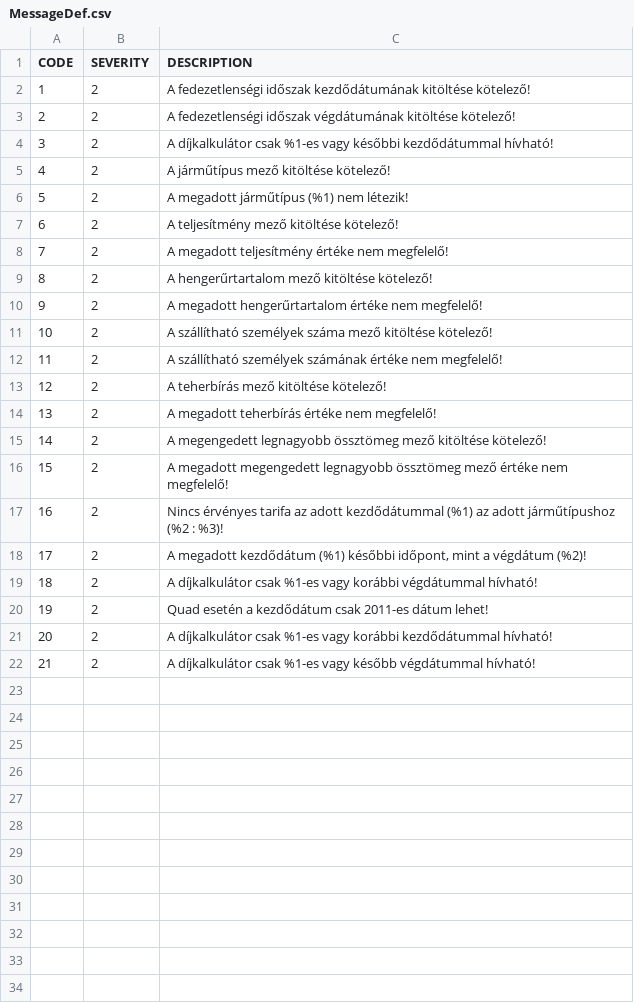
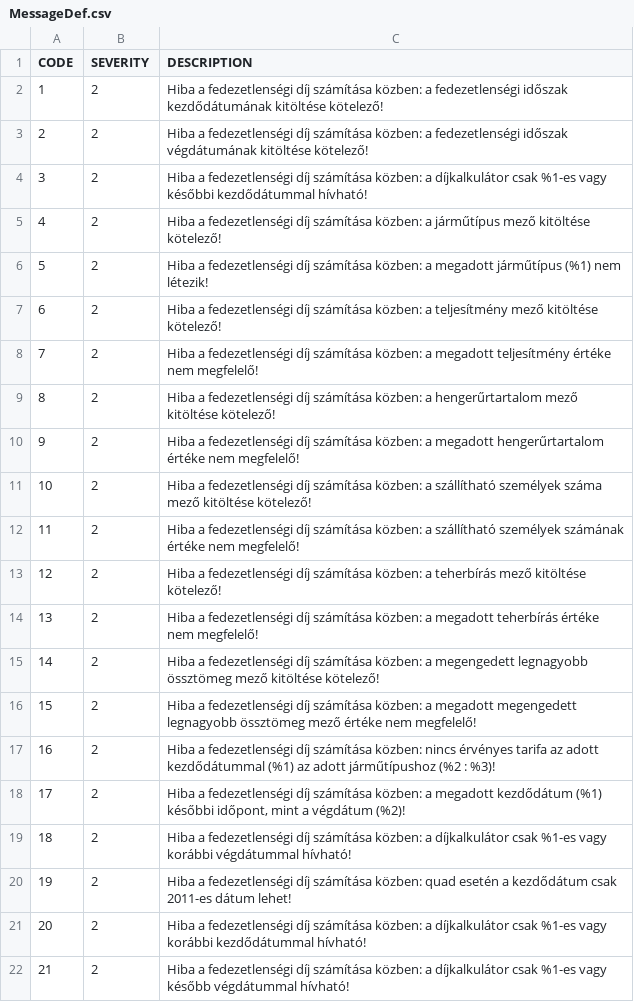
Before and after one commit to kishari/fedezetlens-gi-kalkul-tor, a CSV file: src/main/rules/csv/MessageDef.csv, drawn as a sheet.

Commit message:
messagdef-be hibaüzenet módosítás

```diff
--- a/src/main/rules/csv/MessageDef.csv
+++ b/src/main/rules/csv/MessageDef.csv
@@ -1,22 +1,22 @@
 "CODE";"SEVERITY";"DESCRIPTION"
-1;2;"A fedezetlenségi időszak kezdődátumának kitöltése kötelező!"
-2;2;"A fedezetlenségi időszak végdátumának kitöltése kötelező!"
-3;2;"A díjkalkulátor csak %1-es vagy későbbi kezdődátummal hívható!"
-4;2;"A járműtípus mező kitöltése kötelező!"
-5;2;"A megadott járműtípus (%1) nem létezik!"
-6;2;"A teljesítmény mező kitöltése kötelező!"
-7;2;"A megadott teljesítmény értéke nem megfelelő!"
-8;2;"A hengerűrtartalom mező kitöltése kötelező!"
-9;2;"A megadott hengerűrtartalom értéke nem megfelelő!"
-10;2;"A szállítható személyek száma mező kitöltése kötelező!"
-11;2;"A szállítható személyek számának értéke nem megfelelő!"
-12;2;"A teherbírás mező kitöltése kötelező!"
-13;2;"A megadott teherbírás értéke nem megfelelő!"
-14;2;"A megengedett legnagyobb össztömeg mező kitöltése kötelező!"
-15;2;"A megadott megengedett legnagyobb össztömeg mező értéke nem megfelelő!"
-16;2;"Nincs érvényes tarifa az adott kezdődátummal (%1) az adott járműtípushoz (%2 : %3)!"
-17;2;"A megadott kezdődátum (%1) későbbi időpont, mint a végdátum (%2)!"
-18;2;"A díjkalkulátor csak %1-es vagy korábbi végdátummal hívható!"
-19;2;"Quad esetén a kezdődátum csak 2011-es dátum lehet!"
-20;2;"A díjkalkulátor csak %1-es vagy korábbi kezdődátummal hívható!"
-21;2;"A díjkalkulátor csak %1-es vagy később végdátummal hívható!"
+1;2;"Hiba a fedezetlenségi díj számítása közben: a fedezetlenségi időszak kezdődátumának kitöltése kötelező!"
+2;2;"Hiba a fedezetlenségi díj számítása közben: a fedezetlenségi időszak végdátumának kitöltése kötelező!"
+3;2;"Hiba a fedezetlenségi díj számítása közben: a díjkalkulátor csak %1-es vagy későbbi kezdődátummal hívható!"
+4;2;"Hiba a fedezetlenségi díj számítása közben: a járműtípus mező kitöltése kötelező!"
+5;2;"Hiba a fedezetlenségi díj számítása közben: a megadott járműtípus (%1) nem létezik!"
+6;2;"Hiba a fedezetlenségi díj számítása közben: a teljesítmény mező kitöltése kötelező!"
+7;2;"Hiba a fedezetlenségi díj számítása közben: a megadott teljesítmény értéke nem megfelelő!"
+8;2;"Hiba a fedezetlenségi díj számítása közben: a hengerűrtartalom mező kitöltése kötelező!"
+9;2;"Hiba a fedezetlenségi díj számítása közben: a megadott hengerűrtartalom értéke nem megfelelő!"
+10;2;"Hiba a fedezetlenségi díj számítása közben: a szállítható személyek száma mező kitöltése kötelező!"
+11;2;"Hiba a fedezetlenségi díj számítása közben: a szállítható személyek számának értéke nem megfelelő!"
+12;2;"Hiba a fedezetlenségi díj számítása közben: a teherbírás mező kitöltése kötelező!"
+13;2;"Hiba a fedezetlenségi díj számítása közben: a megadott teherbírás értéke nem megfelelő!"
+14;2;"Hiba a fedezetlenségi díj számítása közben: a megengedett legnagyobb össztömeg mező kitöltése kötelező!"
+15;2;"Hiba a fedezetlenségi díj számítása közben: a megadott megengedett legnagyobb össztömeg mező értéke nem megfelelő!"
+16;2;"Hiba a fedezetlenségi díj számítása közben: nincs érvényes tarifa az adott kezdődátummal (%1) az adott járműtípushoz (%2 : %3)!"
+17;2;"Hiba a fedezetlenségi díj számítása közben: a megadott kezdődátum (%1) későbbi időpont, mint a végdátum (%2)!"
+18;2;"Hiba a fedezetlenségi díj számítása közben: a díjkalkulátor csak %1-es vagy korábbi végdátummal hívható!"
+19;2;"Hiba a fedezetlenségi díj számítása közben: quad esetén a kezdődátum csak 2011-es dátum lehet!"
+20;2;"Hiba a fedezetlenségi díj számítása közben: a díjkalkulátor csak %1-es vagy korábbi kezdődátummal hívható!"
+21;2;"Hiba a fedezetlenségi díj számítása közben: a díjkalkulátor csak %1-es vagy később végdátummal hívható!"
```
